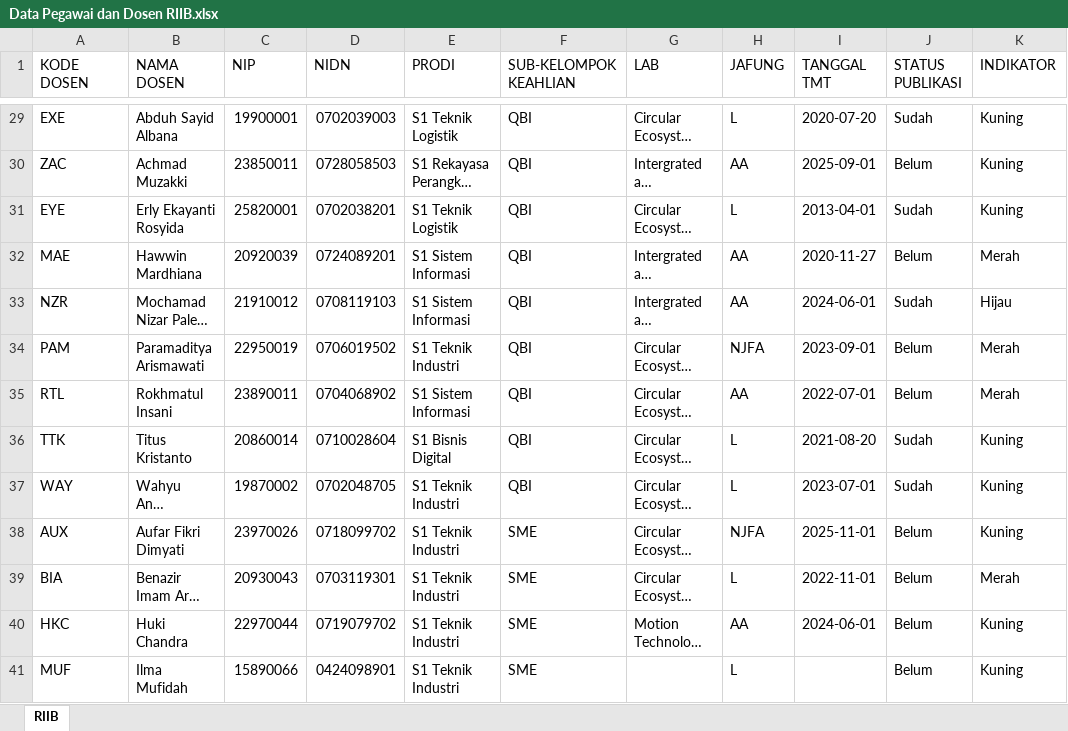
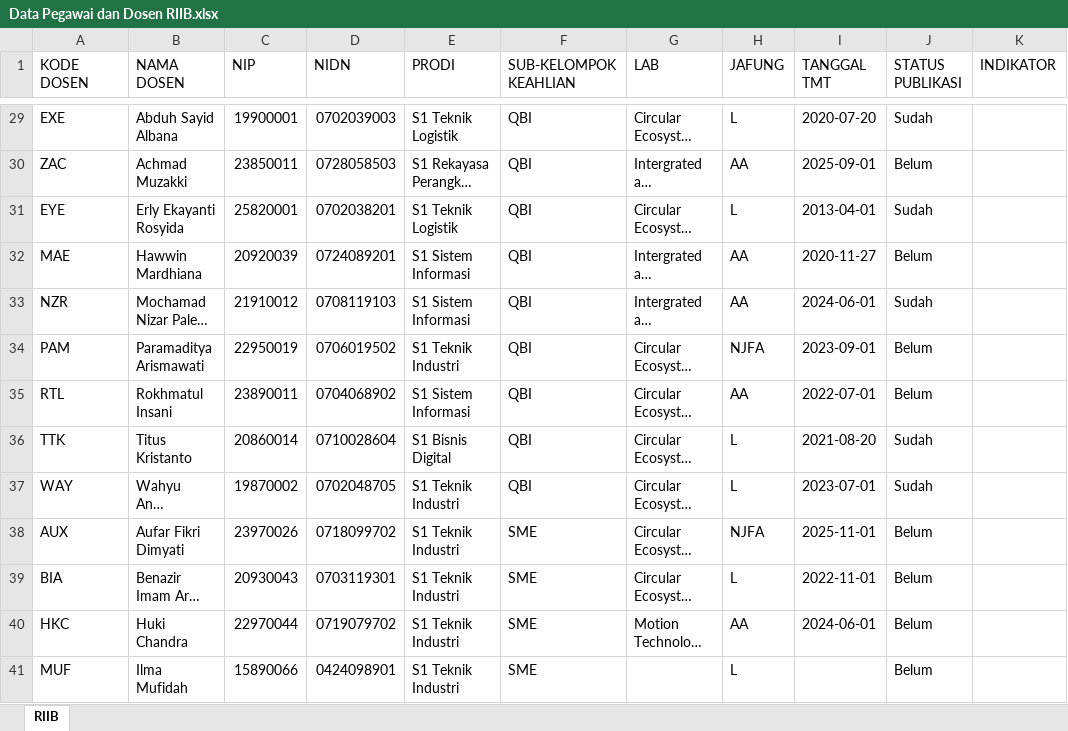
Before and after one commit to Rizky-kanata/SI-Monitoring-Jafug-SDM, an Excel workbook: Data Pegawai dan Dosen RIIB.xlsx, sheet RIIB, drawn as a sheet; only a part is shown, gaps mark what is left out; long unchanged cells end in …; values as stored, in another font and other column widths than the file's, no cell formats; table styles not drawn; the diff covers the shown part only; the diff names each change by its address in the sheet, - before the commit and + after, or states it on an @@ line.

```diff
--- a/Data Pegawai dan Dosen RIIB.xlsx (sheet RIIB)
+++ b/Data Pegawai dan Dosen RIIB.xlsx (sheet RIIB)
-K29:K31 (INDIKATOR): Kuning
+K29:K31 (INDIKATOR): (empty)
-K32 (INDIKATOR): Merah
+K32 (INDIKATOR): (empty)
-K33 (INDIKATOR): Hijau
+K33 (INDIKATOR): (empty)
-K34:K35 (INDIKATOR): Merah
+K34:K35 (INDIKATOR): (empty)
-K36:K38 (INDIKATOR): Kuning
+K36:K38 (INDIKATOR): (empty)
-K39 (INDIKATOR): Merah
+K39 (INDIKATOR): (empty)
-K40:K41 (INDIKATOR): Kuning
+K40:K41 (INDIKATOR): (empty)
```
Also changed, not shown: 27 edited cells elsewhere in this sheet, cell formats.
